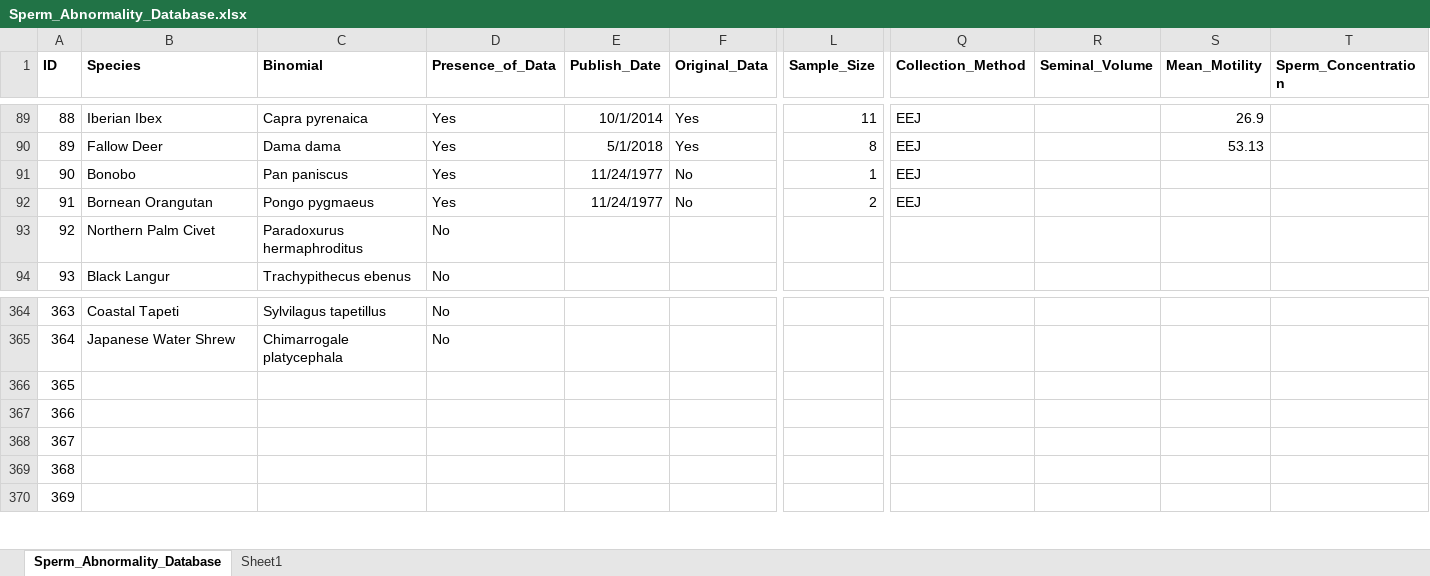
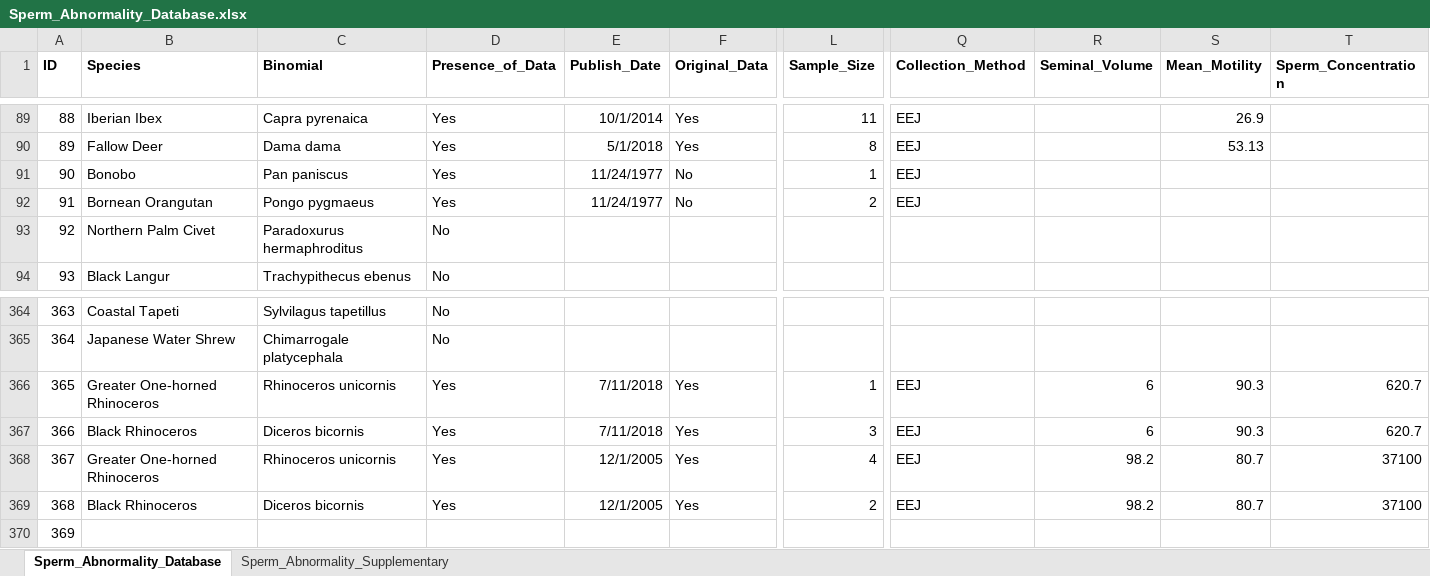
Before and after one commit to QuantitativeEcologyLab/Mammalian_Sperm_Abnormality, an Excel workbook: Data/Sperm_Abnormality_Database.xlsx, sheet Sperm_Abnormality_Database, drawn as a sheet; only a part is shown, gaps mark what is left out; values as stored, in another font and other column widths than the file's, no borders; the diff covers the shown part only; the diff names each change by its address in the sheet, - before the commit and + after, or states it on an @@ line.

Commit message:
Updated Code, Data, and Figures

```diff
--- a/Data/Sperm_Abnormality_Database.xlsx (sheet Sperm_Abnormality_Database)
+++ b/Data/Sperm_Abnormality_Database.xlsx (sheet Sperm_Abnormality_Database)
-sheet tab: Sheet1
+sheet tab: Sperm_Abnormality_Supplementary
-B366 (Species): (empty)
+B366 (Species): Greater One-horned Rhinoceros
-C366 (Binomial): (empty)
+C366 (Binomial): Rhinoceros unicornis
-D366:D369 (Presence_of_Data): (empty)
+D366:D369 (Presence_of_Data): Yes
-E366:E367 (Publish_Date): (empty)
+E366:E367 (Publish_Date): 7/11/2018
-F366:F369 (Original_Data): (empty)
+F366:F369 (Original_Data): Yes
-L366 (Sample_Size): (empty)
+L366 (Sample_Size): 1
-Q366:Q369 (Collection_Method): (empty)
+Q366:Q369 (Collection_Method): EEJ
-R366:R367 (Seminal_Volume): (empty)
+R366:R367 (Seminal_Volume): 6
-S366:S367 (Mean_Motility): (empty)
+S366:S367 (Mean_Motility): 90.3
-T366:T367 (Sperm_Concentration): (empty)
+T366:T367 (Sperm_Concentration): 620.7
-B367 (Species): (empty)
+B367 (Species): Black Rhinoceros
-C367 (Binomial): (empty)
+C367 (Binomial): Diceros bicornis
-L367 (Sample_Size): (empty)
+L367 (Sample_Size): 3
-B368 (Species): (empty)
+B368 (Species): Greater One-horned Rhinoceros
-C368 (Binomial): (empty)
+C368 (Binomial): Rhinoceros unicornis
-E368:E369 (Publish_Date): (empty)
+E368:E369 (Publish_Date): 12/1/2005
-L368 (Sample_Size): (empty)
+L368 (Sample_Size): 4
-R368:R369 (Seminal_Volume): (empty)
+R368:R369 (Seminal_Volume): 98.2
-S368:S369 (Mean_Motility): (empty)
+S368:S369 (Mean_Motility): 80.7
-T368:T369 (Sperm_Concentration): (empty)
+T368:T369 (Sperm_Concentration): 37100
-B369 (Species): (empty)
+B369 (Species): Black Rhinoceros
-C369 (Binomial): (empty)
+C369 (Binomial): Diceros bicornis
-L369 (Sample_Size): (empty)
+L369 (Sample_Size): 2
```
Also changed, not shown: 53 edited cells and cell formats elsewhere in this sheet, sheet Sperm_Abnormality_Supplementary, 41 other files.
